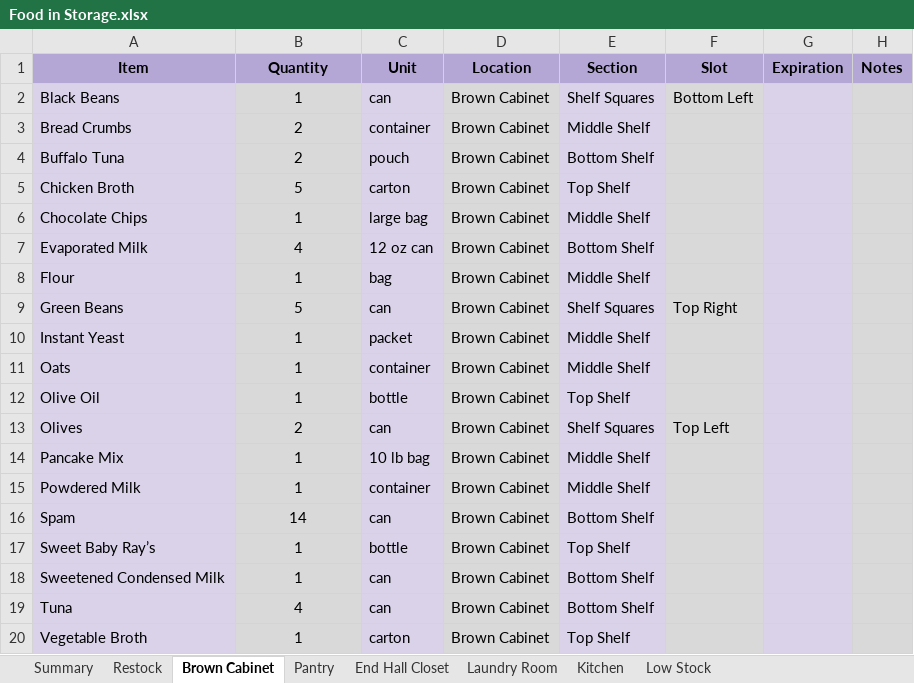
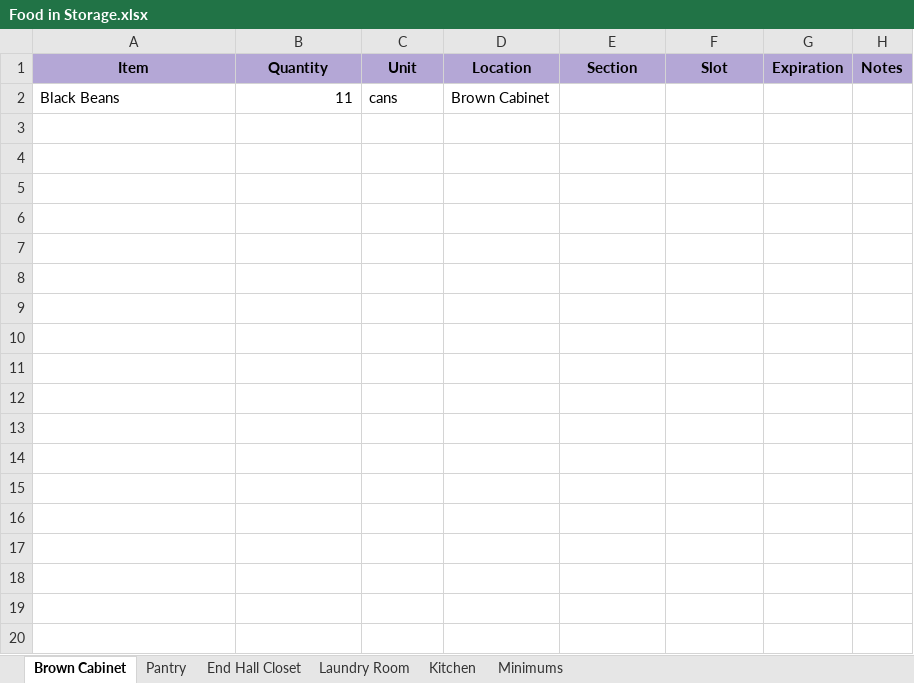
Before and after one commit to MemnarchPlays/pantri, an Excel workbook: Food in Storage.xlsx, sheet Brown Cabinet, drawn as a sheet; only a part is shown; values as stored, in another font and other column widths than the file's, no borders; charts and pictures and conditional formats not drawn; the diff covers the shown part only; the diff names each change by its address in the sheet, - before the commit and + after, or states it on an @@ line.

```diff
--- a/Food in Storage.xlsx (sheet Brown Cabinet)
+++ b/Food in Storage.xlsx (sheet Brown Cabinet)
-sheet tab: Summary
-sheet tab: Restock
-sheet tab: Low Stock
+sheet tab: Minimums
-A2 fill: #D9D2E9
+A2 fill: none
-B2 (Quantity): 1
+B2 (Quantity): 11
@@ B2 fill: #D9D9D9 → none, alignment: center → right @@
-C2 (Unit): can
+C2 (Unit): cans
-C2 fill: #D9D2E9
+C2 fill: none
-D2 fill: #D9D9D9
+D2 fill: none
-E2 (Section): Shelf Squares
+E2 (Section): (empty)
-E2 fill: #D9D2E9
+E2 fill: none
-F2 (Slot): Bottom Left
+F2 (Slot): (empty)
-F2 fill: #D9D9D9
+F2 fill: none
-G2 fill: #D9D2E9
+G2 fill: none
-H2 fill: #D9D9D9
+H2 fill: none
-row 3: Bread Crumbs | 2 | container | Brown Cabinet | Middle Shelf
-row 4: Buffalo Tuna | 2 | pouch | Brown Cabinet | Bottom Shelf
-row 5: Chicken Broth | 5 | carton | Brown Cabinet | Top Shelf
-row 6: Chocolate Chips | 1 | large bag | Brown Cabinet | Middle Shelf
-row 7: Evaporated Milk | 4 | 12 oz can | Brown Cabinet | Bottom Shelf
-row 8: Flour | 1 | bag | Brown Cabinet | Middle Shelf
-row 9: Green Beans | 5 | can | Brown Cabinet | Shelf Squares | Top Right
-row 10: Instant Yeast | 1 | packet | Brown Cabinet | Middle Shelf
-row 11: Oats | 1 | container | Brown Cabinet | Middle Shelf
-row 12: Olive Oil | 1 | bottle | Brown Cabinet | Top Shelf
-row 13: Olives | 2 | can | Brown Cabinet | Shelf Squares | Top Left
-row 14: Pancake Mix | 1 | 10 lb bag | Brown Cabinet | Middle Shelf
-row 15: Powdered Milk | 1 | container | Brown Cabinet | Middle Shelf
-row 16: Spam | 14 | can | Brown Cabinet | Bottom Shelf
-row 17: Sweet Baby Ray’s | 1 | bottle | Brown Cabinet | Top Shelf
-row 18: Sweetened Condensed Milk | 1 | can | Brown Cabinet | Bottom Shelf
-row 19: Tuna | 4 | can | Brown Cabinet | Bottom Shelf
-row 20: Vegetable Broth | 1 | carton | Brown Cabinet | Top Shelf
```
Also changed, not shown: 980 removed rows elsewhere in this sheet, sheet Kitchen, sheet Laundry Room, sheet End Hall Closet, sheet Pantry, charts or pictures.
